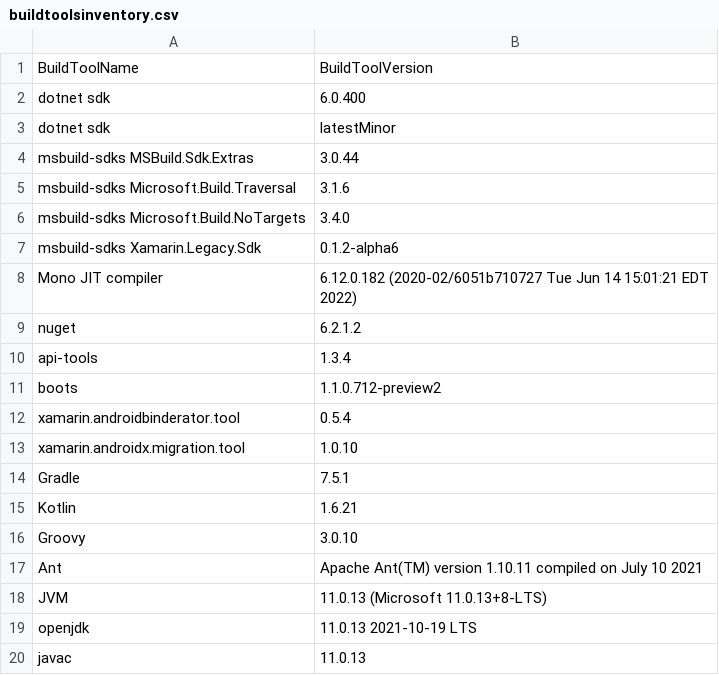
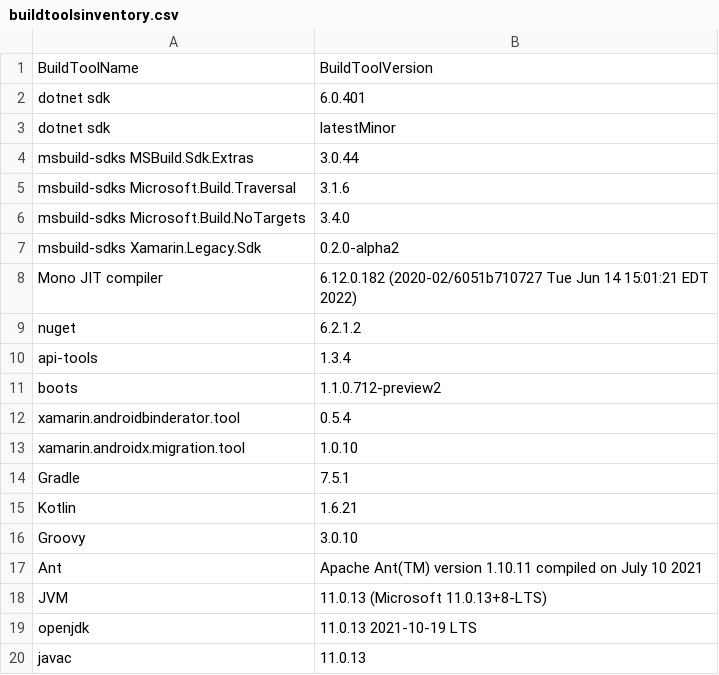
Before and after one commit to xamarin/GooglePlayServicesComponents, a CSV file: docs/buildtoolsinventory.csv, drawn as a sheet.

Commit message:
buildtools inventory

```diff
--- a/docs/buildtoolsinventory.csv
+++ b/docs/buildtoolsinventory.csv
@@ -1,3 +1,3 @@
 BuildToolName,BuildToolVersion
-dotnet sdk, 6.0.400
+dotnet sdk, 6.0.401
 dotnet sdk, latestMinor
@@ -6,3 +6,3 @@ msbuild-sdks Microsoft.Build.Traversal, 3.1.6
 msbuild-sdks Microsoft.Build.NoTargets, 3.4.0
-msbuild-sdks Xamarin.Legacy.Sdk, 0.1.2-alpha6
+msbuild-sdks Xamarin.Legacy.Sdk, 0.2.0-alpha2
 Mono JIT compiler, 6.12.0.182 (2020-02/6051b710727 Tue Jun 14 15:01:21 EDT 2022)
```
Also changed, not shown: 1 other file.
